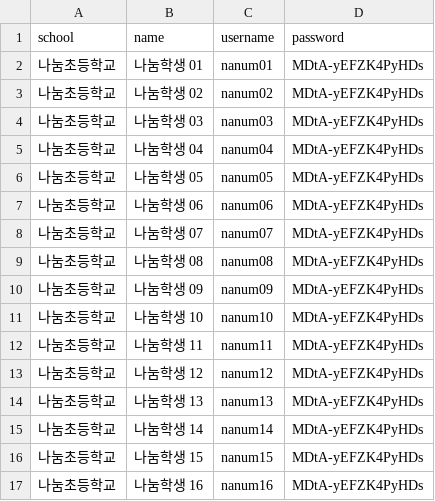
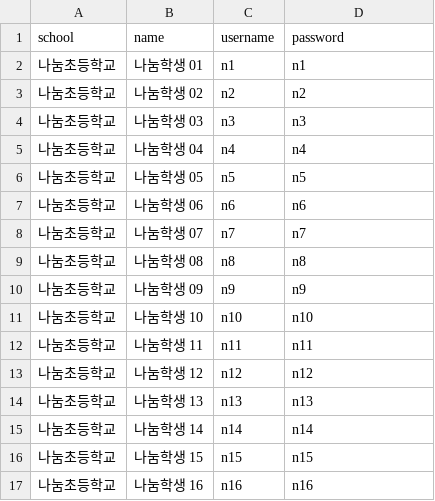
Before and after one commit to TaehongKim/fitshare-study, a CSV file: server-data/nanum-demo/demo-accounts.csv, drawn as a sheet; only a part is shown; the diff covers the shown part only.

Commit message:
Update Nanum demo student credentials

```diff
--- a/server-data/nanum-demo/demo-accounts.csv
+++ b/server-data/nanum-demo/demo-accounts.csv
@@ -1,17 +1,17 @@
 school,name,username,password
-나눔초등학교,나눔학생 01,nanum01,MDtA-yEFZK4PyHDs
-나눔초등학교,나눔학생 02,nanum02,MDtA-yEFZK4PyHDs
-나눔초등학교,나눔학생 03,nanum03,MDtA-yEFZK4PyHDs
-나눔초등학교,나눔학생 04,nanum04,MDtA-yEFZK4PyHDs
-나눔초등학교,나눔학생 05,nanum05,MDtA-yEFZK4PyHDs
-나눔초등학교,나눔학생 06,nanum06,MDtA-yEFZK4PyHDs
-나눔초등학교,나눔학생 07,nanum07,MDtA-yEFZK4PyHDs
-나눔초등학교,나눔학생 08,nanum08,MDtA-yEFZK4PyHDs
-나눔초등학교,나눔학생 09,nanum09,MDtA-yEFZK4PyHDs
-나눔초등학교,나눔학생 10,nanum10,MDtA-yEFZK4PyHDs
-나눔초등학교,나눔학생 11,nanum11,MDtA-yEFZK4PyHDs
-나눔초등학교,나눔학생 12,nanum12,MDtA-yEFZK4PyHDs
-나눔초등학교,나눔학생 13,nanum13,MDtA-yEFZK4PyHDs
-나눔초등학교,나눔학생 14,nanum14,MDtA-yEFZK4PyHDs
-나눔초등학교,나눔학생 15,nanum15,MDtA-yEFZK4PyHDs
-나눔초등학교,나눔학생 16,nanum16,MDtA-yEFZK4PyHDs
+나눔초등학교,나눔학생 01,n1,n1
+나눔초등학교,나눔학생 02,n2,n2
+나눔초등학교,나눔학생 03,n3,n3
+나눔초등학교,나눔학생 04,n4,n4
+나눔초등학교,나눔학생 05,n5,n5
+나눔초등학교,나눔학생 06,n6,n6
+나눔초등학교,나눔학생 07,n7,n7
+나눔초등학교,나눔학생 08,n8,n8
+나눔초등학교,나눔학생 09,n9,n9
+나눔초등학교,나눔학생 10,n10,n10
+나눔초등학교,나눔학생 11,n11,n11
+나눔초등학교,나눔학생 12,n12,n12
+나눔초등학교,나눔학생 13,n13,n13
+나눔초등학교,나눔학생 14,n14,n14
+나눔초등학교,나눔학생 15,n15,n15
+나눔초등학교,나눔학생 16,n16,n16
```
Also changed, not shown: 10 edited cells elsewhere in this file, 35 other files.
